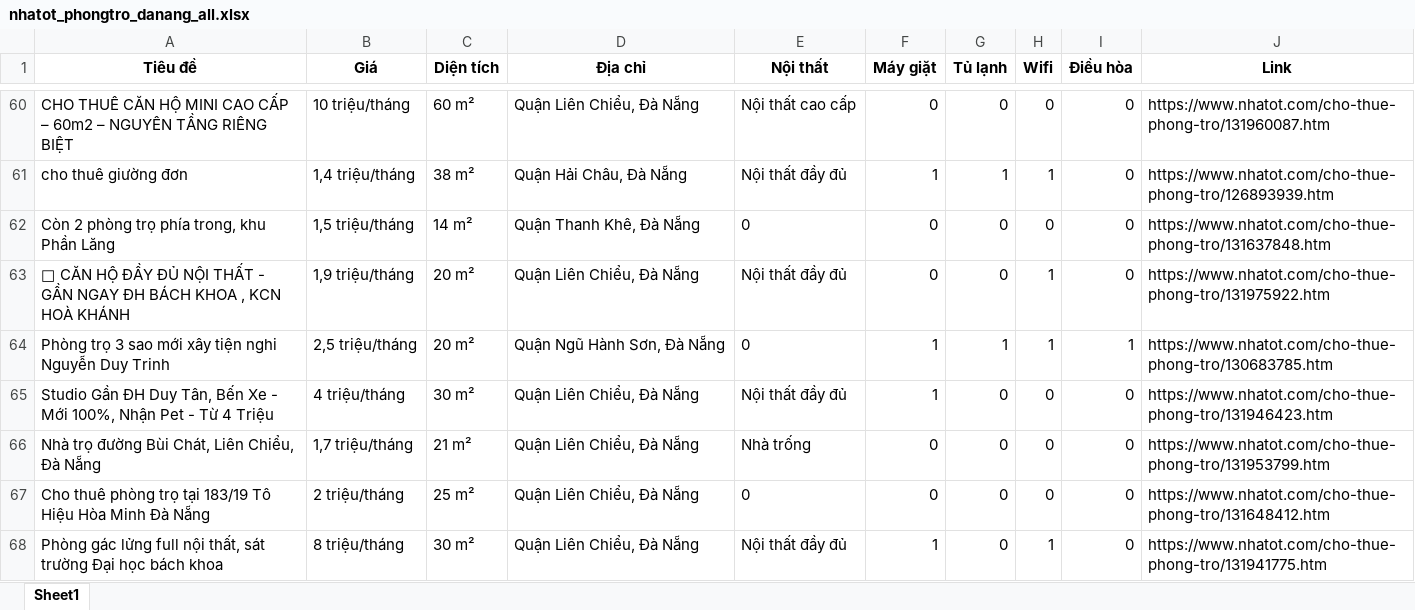
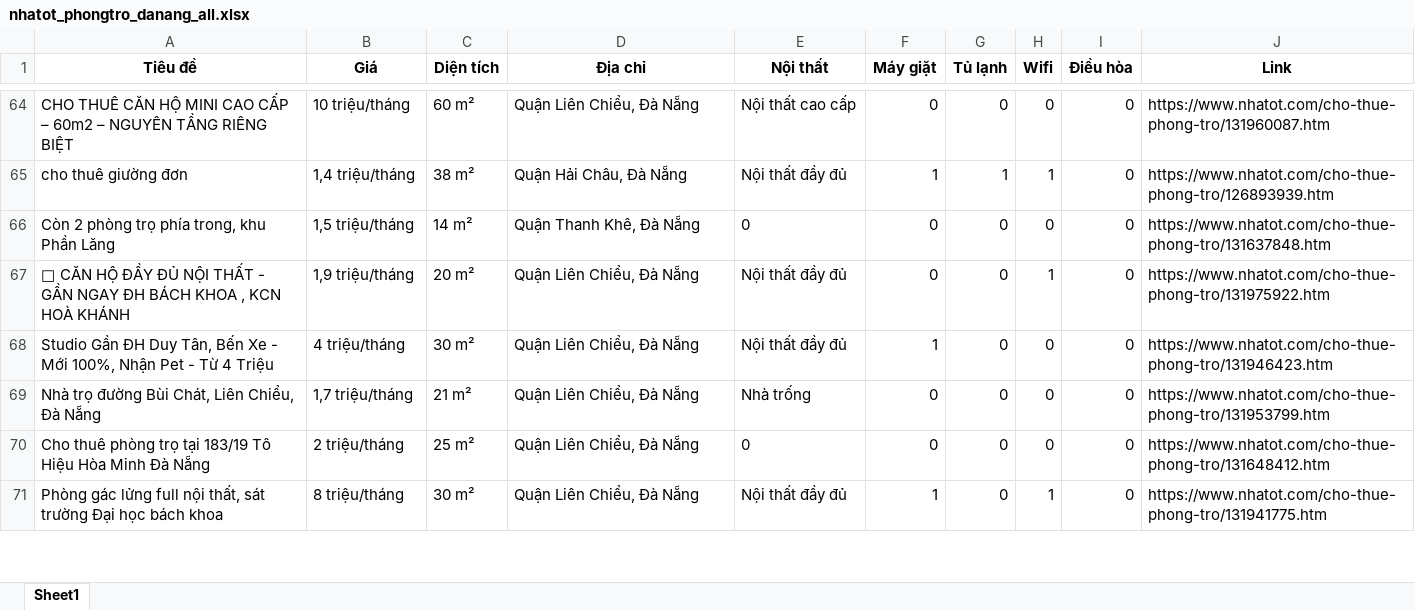
Before and after one commit to 5ude-k/c-o-d-li-u-ph-ng-tr-, an Excel workbook: nhatot_phongtro_danang_all.xlsx, sheet Sheet1, drawn as a sheet; only a part is shown, gaps mark what is left out; values as stored, in another font and other column widths than the file's, no borders; removed rows and columns are numbered as before the commit, all else as after; the diff covers the shown part only; the diff names each change by its address in the sheet, - before the commit and + after, or states it on an @@ line.

```diff
--- a/nhatot_phongtro_danang_all.xlsx (sheet Sheet1)
+++ b/nhatot_phongtro_danang_all.xlsx (sheet Sheet1)
-row 64: Phòng trọ 3 sao mới xây tiện nghi Nguyễn Duy Trinh | 2,5 triệu/tháng | 20 m² | Quận Ngũ Hành Sơn, Đà Nẵng | 0 | 1 | 1 | 1 | 1 | https://www.nhatot.com/cho-thue-phong-tro/130683785.htm
```
Also changed, not shown: 6 added rows, 15 removed rows and 4 moved rows elsewhere in this sheet, 3 other files.
